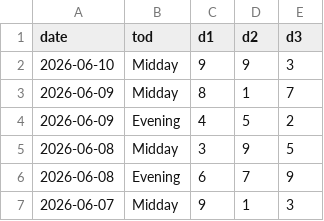
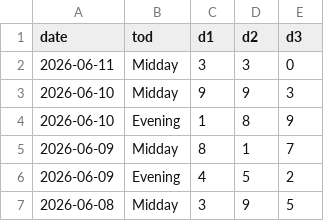
Before and after one commit to jehopakingconsulting-alt/predikta-platform, a CSV file: data/ny.csv, drawn as a sheet; only a part is shown; the shorter side is filled out with more unchanged rows.

Commit message:
feat: switch primary lottery data source to lotteryusa.com (Cloudflare-free)

```diff
--- a/data/ny.csv
+++ b/data/ny.csv
@@ -1,3 +1,5 @@
 date,tod,d1,d2,d3
+2026-06-11,Midday,3,3,0
 2026-06-10,Midday,9,9,3
+2026-06-10,Evening,1,8,9
 2026-06-09,Midday,8,1,7
```
Also changed, not shown: 4 other files.
